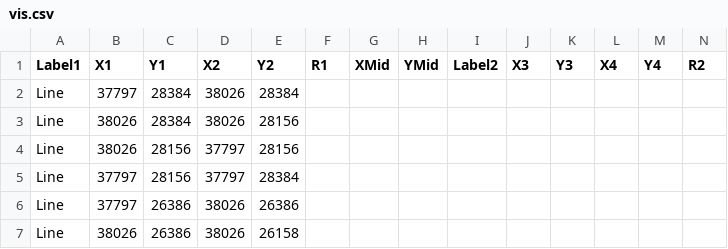
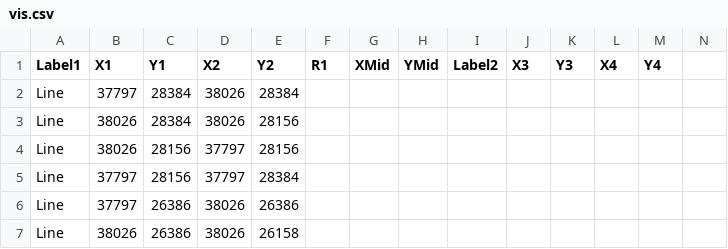
Before and after one commit to Gregfujie/Gregfujie.github.io, a CSV file: vis.csv, drawn as a sheet; only a part is shown.

Commit message:
Update vis.csv

```diff
--- a/vis.csv
+++ b/vis.csv
@@ -1,2 +1,2 @@
-Label1,X1,Y1,X2,Y2,R1,XMid,YMid,Label2,X3,Y3,X4,Y4,R2
+Label1,X1,Y1,X2,Y2,R1,XMid,YMid,Label2,X3,Y3,X4,Y4
 Line,37797,28384,38026,28384,,,,,,,,,
```
